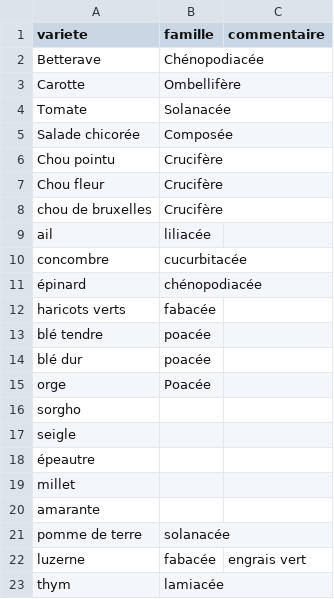
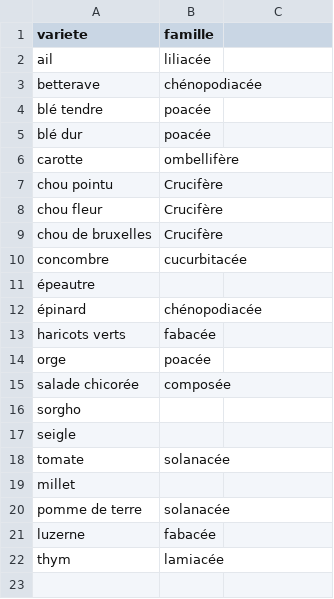
Before and after one commit to vgaz/test2, a CSV file: famillesLegumes.csv, drawn as a sheet; removed rows and columns are numbered as before the commit, all else as after; the diff names each change by its address in the sheet, - before the commit and + after, or states it on an @@ line.

```diff
--- a/famillesLegumes.csv
+++ b/famillesLegumes.csv
-C1: commentaire
+C1: (empty)
@@ row 9 moved to row 2: ail @@
-A3 (variete): Betterave
+A3 (variete): betterave
-B3 (famille): Chénopodiacée
+B3 (famille): chénopodiacée
@@ row 13 moved to row 4: blé tendre @@
@@ row 14 moved to row 5: blé dur @@
-A6 (variete): Carotte
+A6 (variete): carotte
-B6 (famille): Ombellifère
+B6 (famille): ombellifère
-row 4: Tomate | Solanacée
-row 5: Salade chicorée | Composée
-A7 (variete): Chou pointu
+A7 (variete): chou pointu
-A8 (variete): Chou fleur
+A8 (variete): chou fleur
@@ row 18 moved to row 11: épeautre @@
-B14 (famille): Poacée
+B14 (famille): poacée
+row 15: salade chicorée | composée
+row 18: tomate | solanacée
-row 20: amarante
-C21: engrais vert
+C21: (empty)
```
Also changed, not shown: croissancePlantes.csv, 8 other files.
